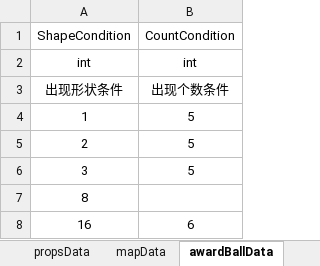
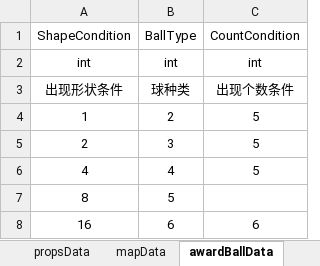
Before and after one commit to jfjl/cehua, an Excel workbook: pball.xlsx, sheet awardBallData, drawn as a sheet; values as stored, in another font and other column widths than the file's, no borders; the diff names each change by its address in the sheet, - before the commit and + after, or states it on an @@ line.

```diff
--- a/pball.xlsx (sheet awardBallData)
+++ b/pball.xlsx (sheet awardBallData)
+column B, rows 1-8: BallType | int | 球种类 | 2 | 3 | 4 | 5 | 6
-A6: 3
+A6: 4
```
Also changed, not shown: sheet ballData, sheet levelData.
